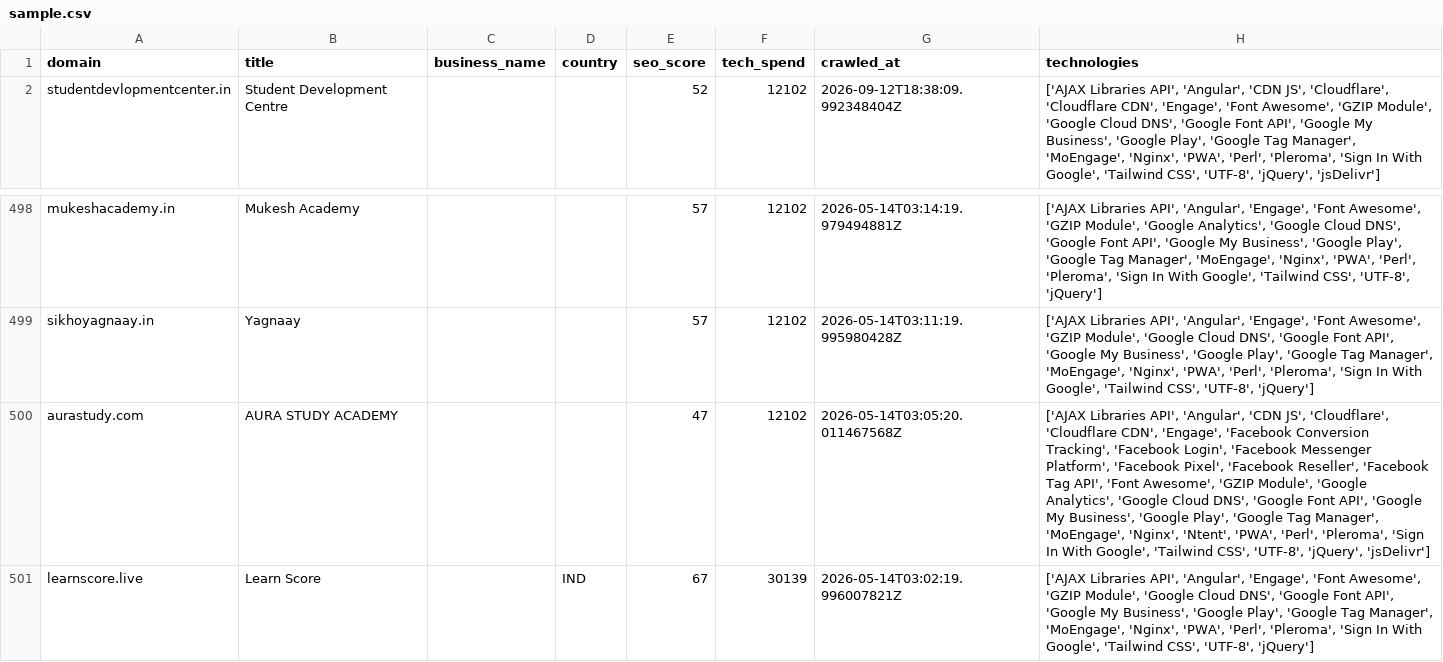
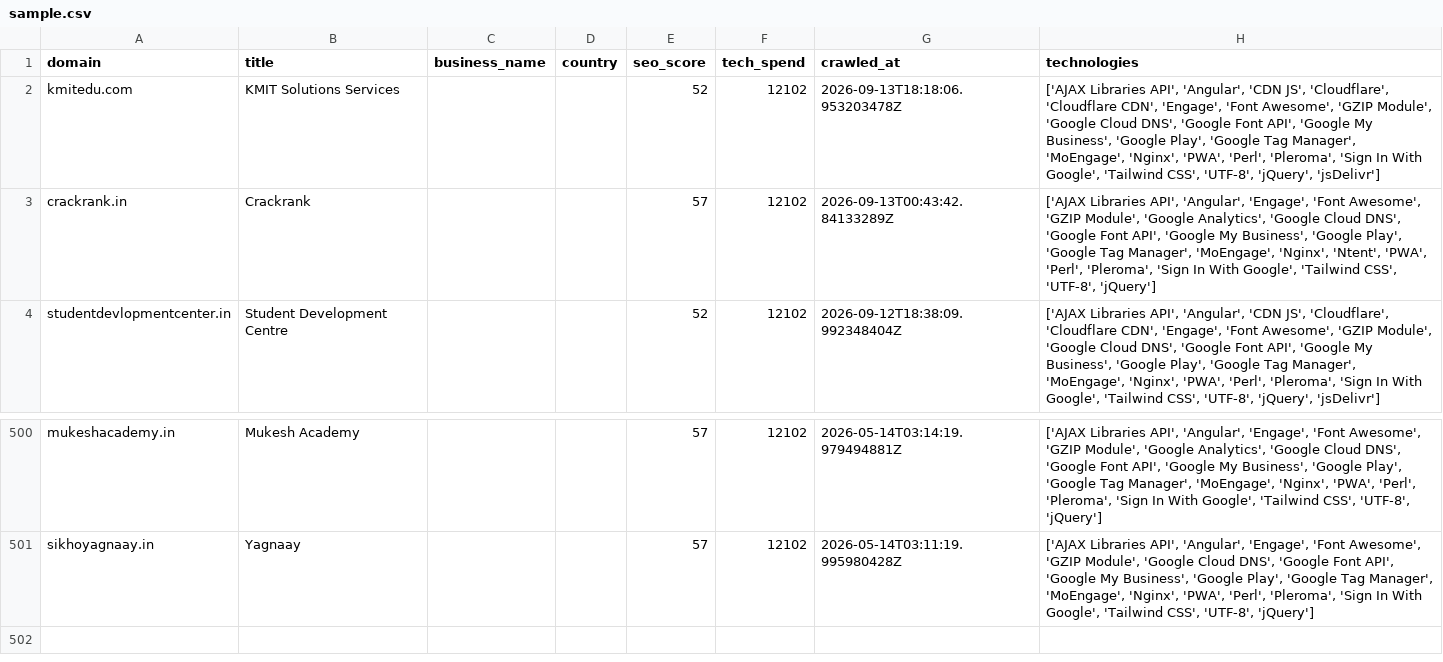
Before and after one commit to AbdulDayyan1/tech-stack-datasets, a CSV file: leads/companies-using-moengage/sample.csv, drawn as a sheet; only a part is shown, gaps mark what is left out; removed rows and columns are numbered as before the commit, all else as after; the diff names each change by its address in the sheet, - before the commit and + after, or states it on an @@ line.

```diff
--- a/leads/companies-using-moengage/sample.csv
+++ b/leads/companies-using-moengage/sample.csv
+row 2: kmitedu.com | KMIT Solutions Services |  |  | 52 | 12102 | 2026-09-13T18:18:06.953203478Z | ['AJAX Libraries API', 'Angular', 'CDN JS', 'Cloudflare', 'Cloudflare CDN', 'Engage', 'Font Awesome', 'GZIP Module', 'Google Cloud DNS', 'Google Font API', 'Google My Business', 'Google Play', 'Google Tag Manager', 'MoEngage', 'Nginx', 'PWA', 'Perl', 'Pleroma', 'Sign In With Google', 'Tailwind CSS', 'UTF-8', 'jQuery', 'jsDelivr']
+row 3: crackrank.in | Crackrank |  |  | 57 | 12102 | 2026-09-13T00:43:42.84133289Z | ['AJAX Libraries API', 'Angular', 'Engage', 'Font Awesome', 'GZIP Module', 'Google Analytics', 'Google Cloud DNS', 'Google Font API', 'Google My Business', 'Google Play', 'Google Tag Manager', 'MoEngage', 'Nginx', 'Ntent', 'PWA', 'Perl', 'Pleroma', 'Sign In With Google', 'Tailwind CSS', 'UTF-8', 'jQuery']
-row 500: aurastudy.com | AURA STUDY ACADEMY |  |  | 47 | 12102 | 2026-05-14T03:05:20.011467568Z | ['AJAX Libraries API', 'Angular', 'CDN JS', 'Cloudflare', 'Cloudflare CDN', 'Engage', 'Facebook Conversion Tracking', 'Facebook Login', 'Facebook Messenger Platform', 'Facebook Pixel', 'Facebook Reseller', 'Facebook Tag API', 'Font Awesome', 'GZIP Module', 'Google Analytics', 'Google Cloud DNS', 'Google Font API', 'Google My Business', 'Google Play', 'Google Tag Manager', 'MoEngage', 'Nginx', 'Ntent', 'PWA', 'Perl', 'Pleroma', 'Sign In With Google', 'Tailwind CSS', 'UTF-8', 'jQuery', 'jsDelivr']
-row 501: learnscore.live | Learn Score |  | IND | 67 | 30139 | 2026-05-14T03:02:19.996007821Z | ['AJAX Libraries API', 'Angular', 'Engage', 'Font Awesome', 'GZIP Module', 'Google Cloud DNS', 'Google Font API', 'Google My Business', 'Google Play', 'Google Tag Manager', 'MoEngage', 'Nginx', 'PWA', 'Perl', 'Pleroma', 'Sign In With Google', 'Tailwind CSS', 'UTF-8', 'jQuery']
```
Also changed, not shown: leads/companies-using-onesignal/sample.csv, leads/companies-using-pushengage/sample.csv, 12 other files.
